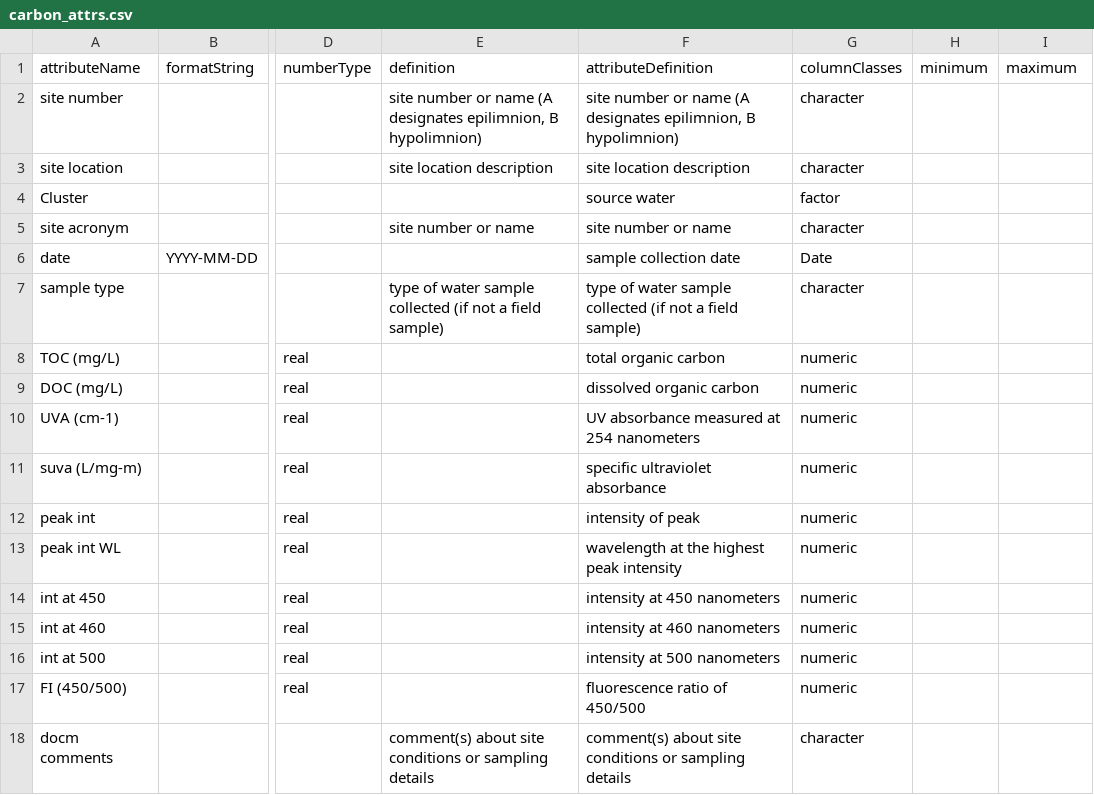
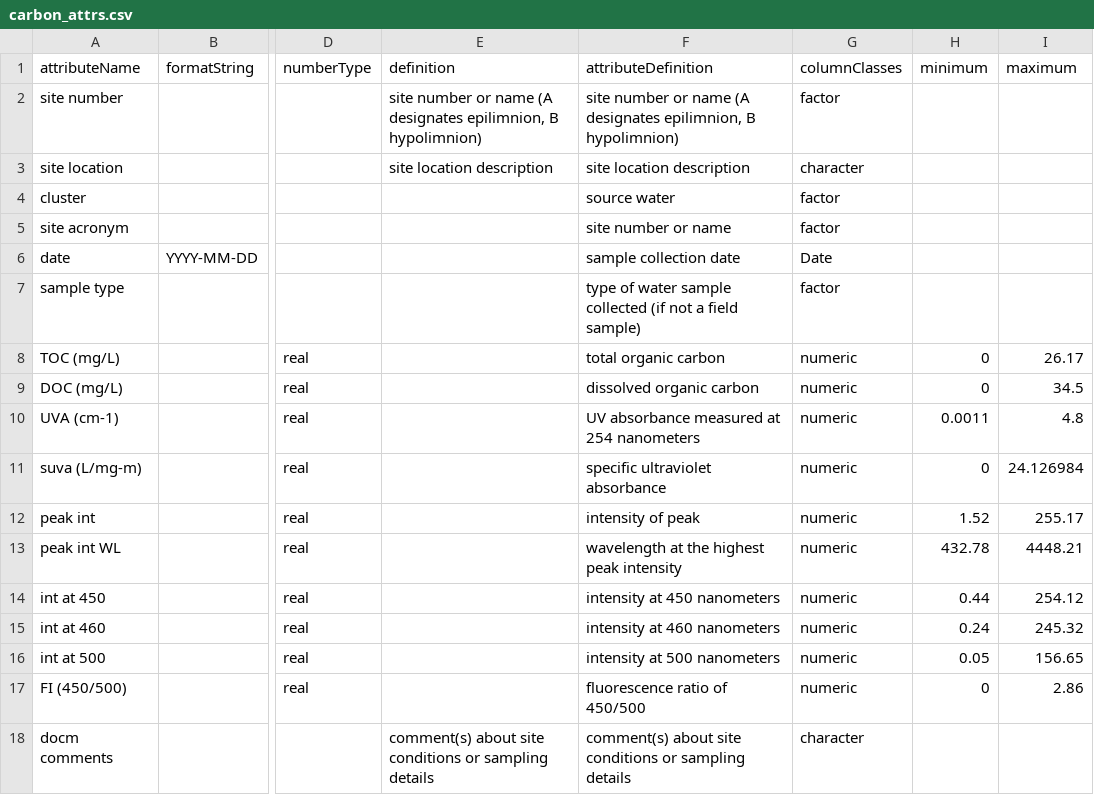
Before and after one commit to CAPLTER/knb-lter-cap.617, a CSV file: archive/carbon_attrs.csv, drawn as a sheet; only a part is shown, gaps mark what is left out; the diff names each change by its address in the sheet, - before the commit and + after, or states it on an @@ line.

```diff
--- a/archive/carbon_attrs.csv
+++ b/archive/carbon_attrs.csv
-G2 (columnClasses): character
+G2 (columnClasses): factor
-A4 (attributeName): Cluster
+A4 (attributeName): cluster
-E5 (definition): site number or name
+E5 (definition): (empty)
-G5 (columnClasses): character
+G5 (columnClasses): factor
-E7 (definition): type of water sample collected (if not a field sample)
+E7 (definition): (empty)
-G7 (columnClasses): character
+G7 (columnClasses): factor
-H8:H9 (minimum): (empty)
+H8:H9 (minimum): 0
-I8 (maximum): (empty)
+I8 (maximum): 26.17
-I9 (maximum): (empty)
+I9 (maximum): 34.5
-H10 (minimum): (empty)
+H10 (minimum): 0.0011
-I10 (maximum): (empty)
+I10 (maximum): 4.8
-H11 (minimum): (empty)
+H11 (minimum): 0
-I11 (maximum): (empty)
+I11 (maximum): 24.126984
-H12 (minimum): (empty)
+H12 (minimum): 1.52
-I12 (maximum): (empty)
+I12 (maximum): 255.17
-H13 (minimum): (empty)
+H13 (minimum): 432.78
-I13 (maximum): (empty)
+I13 (maximum): 4448.21
-H14 (minimum): (empty)
+H14 (minimum): 0.44
-I14 (maximum): (empty)
+I14 (maximum): 254.12
-H15 (minimum): (empty)
+H15 (minimum): 0.24
-I15 (maximum): (empty)
+I15 (maximum): 245.32
-H16 (minimum): (empty)
+H16 (minimum): 0.05
-I16 (maximum): (empty)
+I16 (maximum): 156.65
-H17 (minimum): (empty)
+H17 (minimum): 0
-I17 (maximum): (empty)
+I17 (maximum): 2.86
```
Also changed, not shown: archive/algae_attrs.csv, archive/arsenic_attrs.csv, 41 other files.
